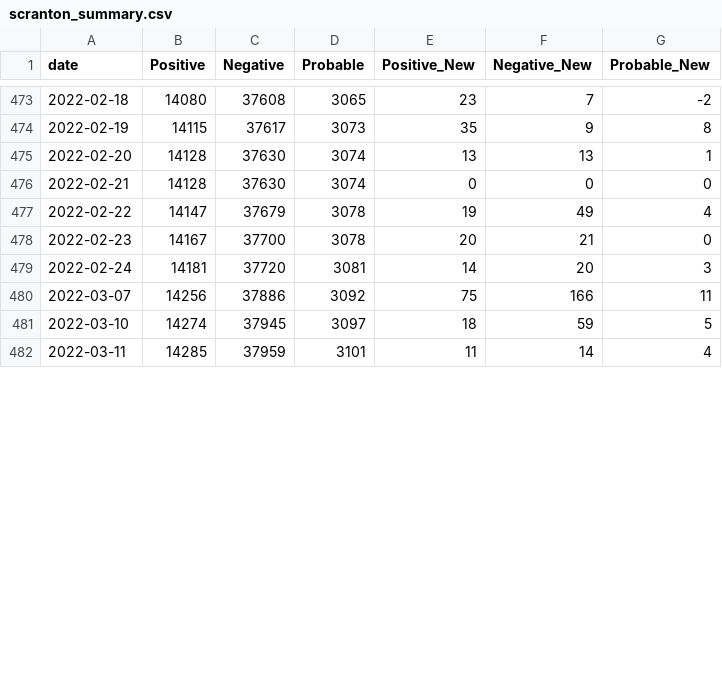
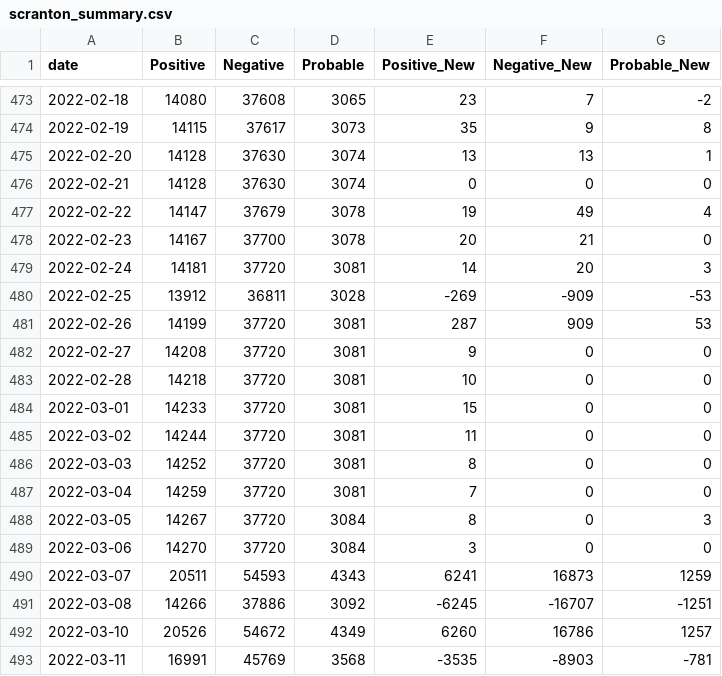
Before and after one commit to msjaber/citysystems.github.io, a CSV file: covid19/scranton_summary.csv, drawn as a sheet; only a part is shown, gaps mark what is left out; the diff covers the shown part only.

```diff
--- a/covid19/scranton_summary.csv
+++ b/covid19/scranton_summary.csv
@@ -479,4 +479,15 @@ date,Positive,Negative,Probable,Positive_New,Negative_New,Probable_New
 2022-02-24,14181,37720,3081,14,20,3
-2022-03-07,14256,37886,3092,75,166,11
-2022-03-10,14274,37945,3097,18,59,5
-2022-03-11,14285,37959,3101,11,14,4
+2022-02-25,13912,36811,3028,-269,-909,-53
+2022-02-26,14199,37720,3081,287,909,53
+2022-02-27,14208,37720,3081,9,0,0
+2022-02-28,14218,37720,3081,10,0,0
+2022-03-01,14233,37720,3081,15,0,0
+2022-03-02,14244,37720,3081,11,0,0
+2022-03-03,14252,37720,3081,8,0,0
+2022-03-04,14259,37720,3081,7,0,0
+2022-03-05,14267,37720,3084,8,0,3
+2022-03-06,14270,37720,3084,3,0,0
+2022-03-07,20511,54593,4343,6241,16873,1259
+2022-03-08,14266,37886,3092,-6245,-16707,-1251
+2022-03-10,20526,54672,4349,6260,16786,1257
+2022-03-11,16991,45769,3568,-3535,-8903,-781
```
Also changed, not shown: 1 added row and 12 edited cells elsewhere in this file, covid19/zip_data.csv, 2 other files.
